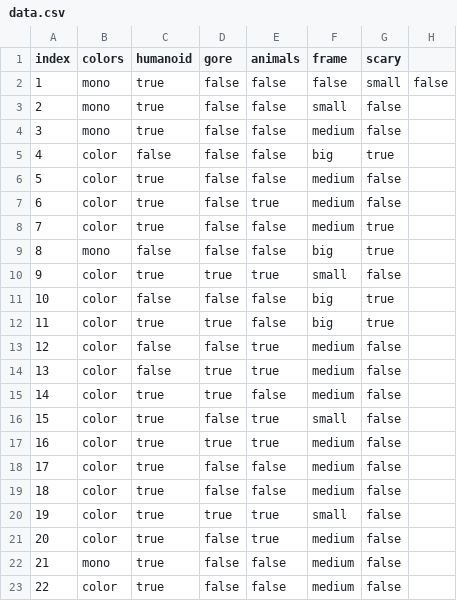
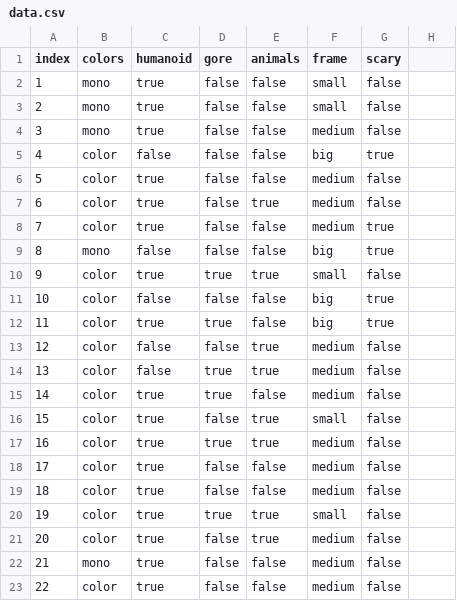
Before and after one commit to LLynd/Neurohackator2021, a CSV file: data.csv, drawn as a sheet.

Commit message:
Update data.csv

```diff
--- a/data.csv
+++ b/data.csv
@@ -1,3 +1,3 @@
 index,colors,humanoid,gore,animals,frame,scary
-1,mono,true,false,false,false,small,false
+1,mono,true,false,false,small,false
 2,mono,true,false,false,small,false
```
